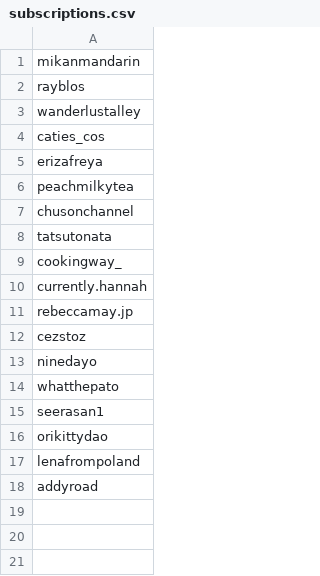
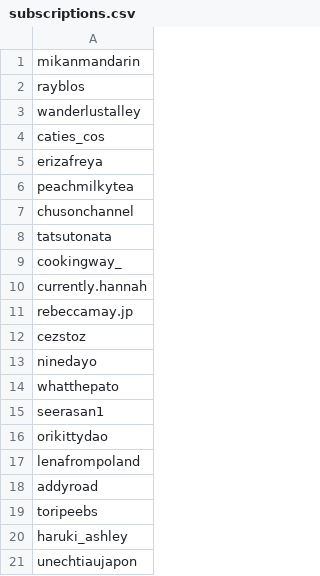
Before and after one commit to jmopola/tiktok-rss-flat, a CSV file: subscriptions.csv, drawn as a sheet.

Commit message:
Update subscriptions.csv

```diff
--- a/subscriptions.csv
+++ b/subscriptions.csv
@@ -18 +18,4 @@ lenafrompoland,
 addyroad,
+toripeebs,
+haruki_ashley,
+unechtiaujapon,
```
